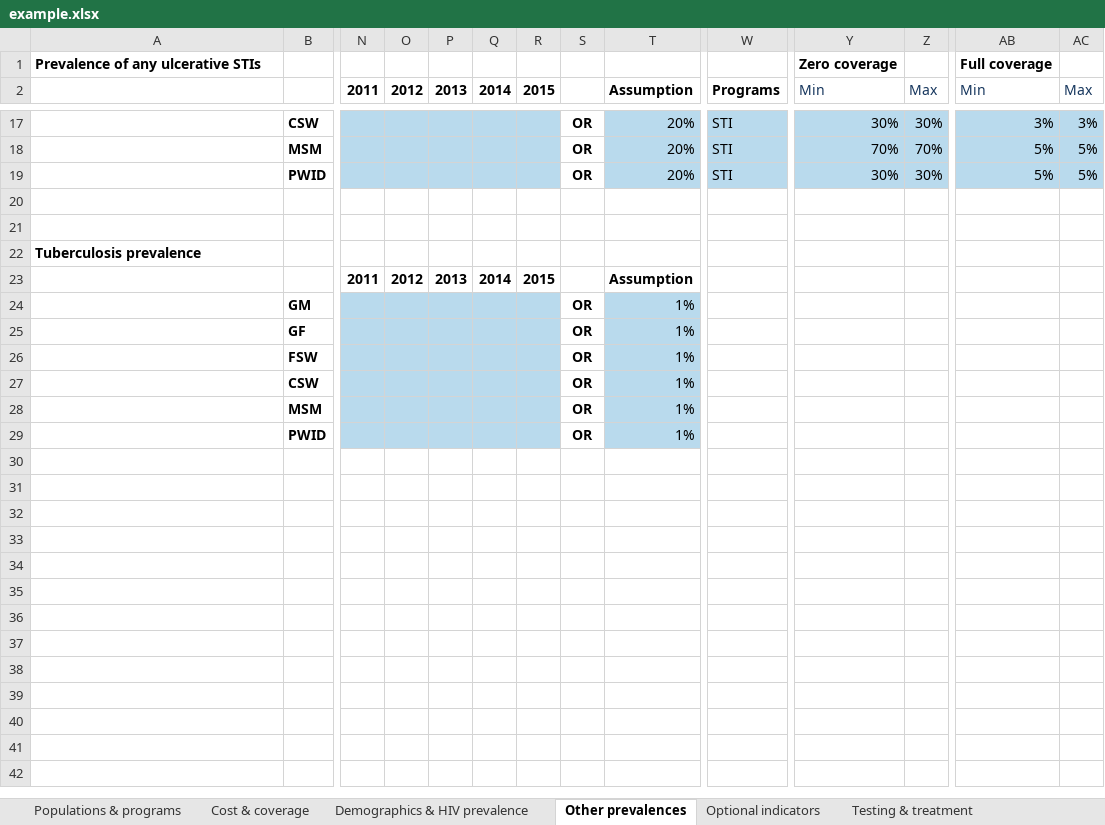
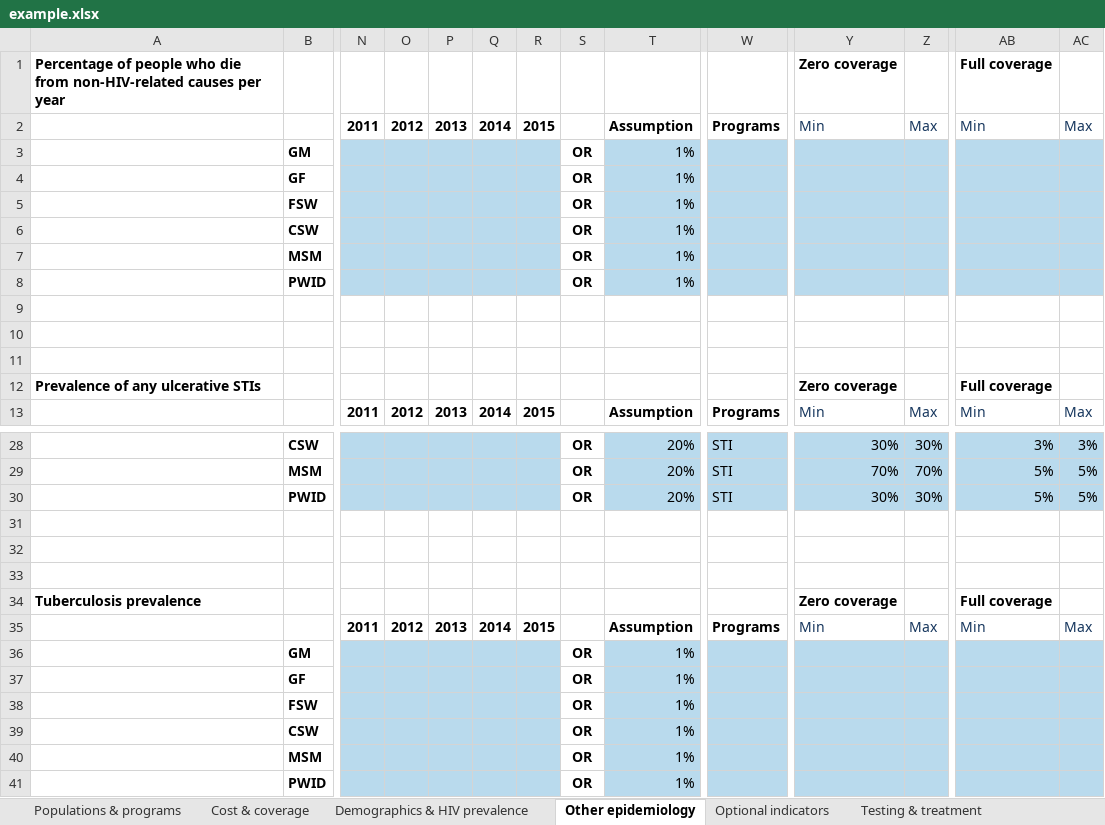
Before and after one commit to optimamodel/optima, an Excel workbook: server/src/sim/example.xlsx, sheet Other epidemiology, drawn as a sheet; only a part is shown, gaps mark what is left out; values as stored, in another font and other column widths than the file's, no borders; addresses are those after the commit; rows hold the shown columns only; the diff names each change by its address in the sheet, - before the commit and + after, or states it on an @@ line.

```diff
--- a/server/src/sim/example.xlsx (sheet Other epidemiology)
+++ b/server/src/sim/example.xlsx (sheet Other epidemiology)
-sheet tab: Other prevalences
+sheet tab: Other epidemiology
+row 1: Percentage of people who die from non-HIV-related causes per year |  |  |  |  |  |  |  |  |  | Zero coverage |  | Full coverage
+row 2:  |  | 2011 | 2012 | 2013 | 2014 | 2015 |  | Assumption | Programs | Min | Max | Min | Max
+row 3:  | GM |  |  |  |  |  | OR | 1%
+row 4:  | GF |  |  |  |  |  | OR | 1%
+row 5:  | FSW |  |  |  |  |  | OR | 1%
+row 6:  | CSW |  |  |  |  |  | OR | 1%
+row 7:  | MSM |  |  |  |  |  | OR | 1%
+row 8:  | PWID |  |  |  |  |  | OR | 1%
+row 9: (empty)
+row 10: (empty)
+row 11: (empty)
+row 33: (empty)
-Y34: (empty)
+Y34: Zero coverage
-AB34: (empty)
+AB34: Full coverage
-W35: (empty)
+W35: Programs
-Y35: (empty)
+Y35: Min
-Z35: (empty)
+Z35: Max
-AB35: (empty)
+AB35: Min
-AC35: (empty)
+AC35: Max
-W36:W41 fill: none
+W36:W41 fill: #B9DAED
-Y36:Z41 fill: none
+Y36:Z41 fill: #B9DAED
-AB36:AC41 fill: none
+AB36:AC41 fill: #B9DAED
```
Also changed, not shown: sheet Injecting behavior, sheet Testing & treatment, sheet Cost & coverage, 1 other file.
